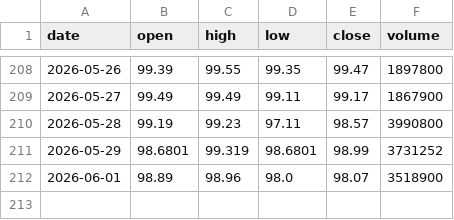
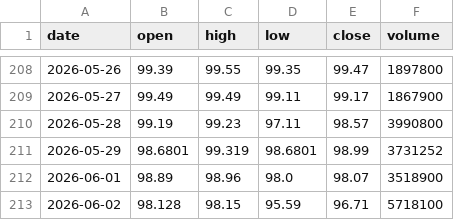
Before and after one commit to AdeBlanche/btc-statistics, a CSV file: strc/strc_prices.csv, drawn as a sheet; only a part is shown, gaps mark what is left out; the diff names each change by its address in the sheet, - before the commit and + after, or states it on an @@ line.

```diff
--- a/strc/strc_prices.csv
+++ b/strc/strc_prices.csv
+row 213: 2026-06-02 | 98.128 | 98.15 | 95.59 | 96.71 | 5718100
```
Also changed, not shown: bitcoin/bitcoin_prices.csv, 2 other files.
